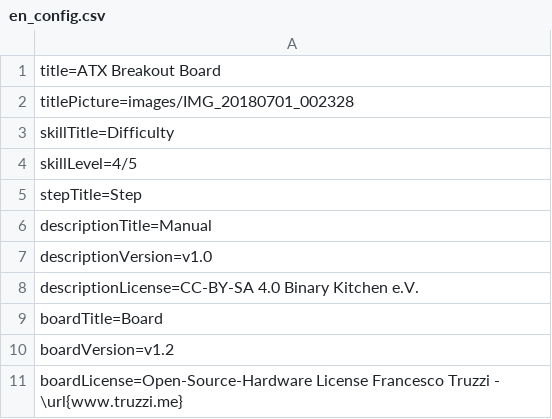
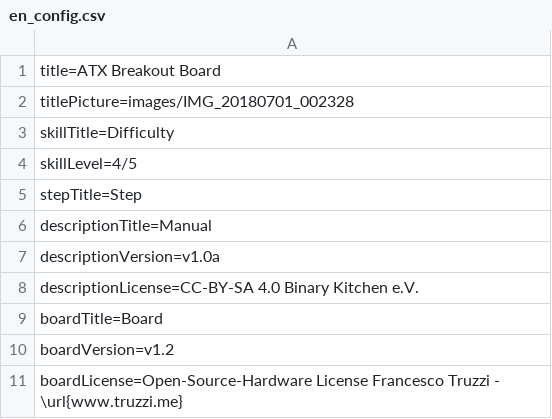
Before and after one commit to Binary-Kitchen/SolderingTutorial, a CSV file: ATXBreakoutBoardSMD/manual/configuration/en_config.csv, drawn as a sheet.

```diff
--- a/ATXBreakoutBoardSMD/manual/configuration/en_config.csv
+++ b/ATXBreakoutBoardSMD/manual/configuration/en_config.csv
@@ -6,3 +6,3 @@ stepTitle=Step
 descriptionTitle=Manual
-descriptionVersion=v1.0
+descriptionVersion=v1.0a
 descriptionLicense=CC-BY-SA 4.0 Binary Kitchen e.V.
```
Also changed, not shown: ATXBreakoutBoardSMD/manual/configuration/de_config.csv, ArrowSMD/manual/configuration/de_config.csv, 42 other files.
